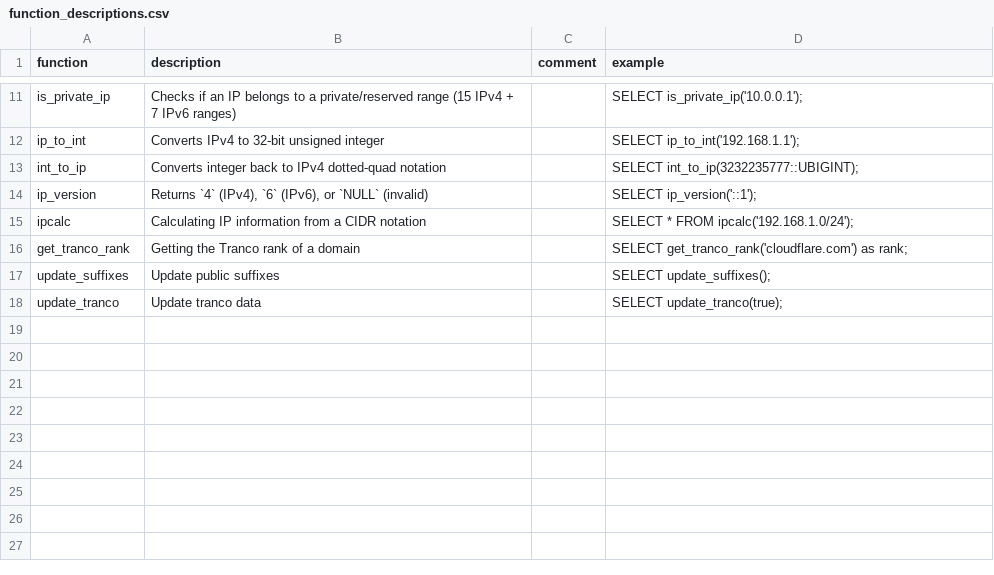
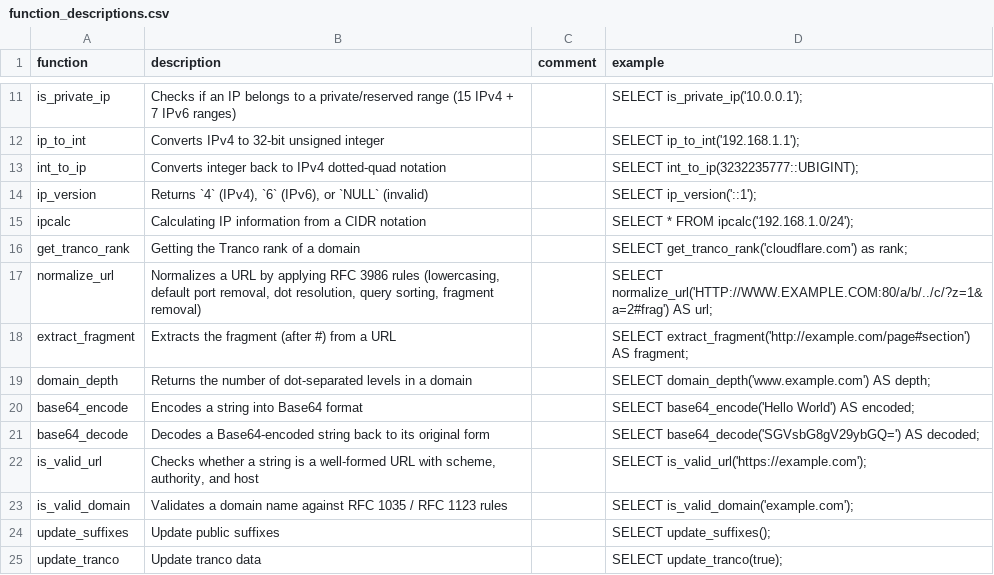
Before and after one commit to duckdb/community-extensions, a CSV file: extensions/netquack/docs/function_descriptions.csv, drawn as a sheet; only a part is shown, gaps mark what is left out; the diff names each change by its address in the sheet, - before the commit and + after, or states it on an @@ line.

Commit message:
bump netquack to 1.10.0

```diff
--- a/extensions/netquack/docs/function_descriptions.csv
+++ b/extensions/netquack/docs/function_descriptions.csv
+row 17: normalize_url | Normalizes a URL by applying RFC 3986 rules (lowercasing, default port removal, dot resolution, query sorting, fragment removal) |  | SELECT normalize_url('HTTP://WWW.EXAMPLE.COM:80/a/b/../c/?z=1&a=2#frag') AS url;
+row 18: extract_fragment | Extracts the fragment (after #) from a URL |  | SELECT extract_fragment('http://example.com/page#section') AS fragment;
+row 19: domain_depth | Returns the number of dot-separated levels in a domain |  | SELECT domain_depth('www.example.com') AS depth;
+row 20: base64_encode | Encodes a string into Base64 format |  | SELECT base64_encode('Hello World') AS encoded;
+row 21: base64_decode | Decodes a Base64-encoded string back to its original form |  | SELECT base64_decode('SGVsbG8gV29ybGQ=') AS decoded;
+row 22: is_valid_url | Checks whether a string is a well-formed URL with scheme, authority, and host |  | SELECT is_valid_url('https://example.com');
+row 23: is_valid_domain | Validates a domain name against RFC 1035 / RFC 1123 rules |  | SELECT is_valid_domain('example.com');
```
Also changed, not shown: 1 other file.
